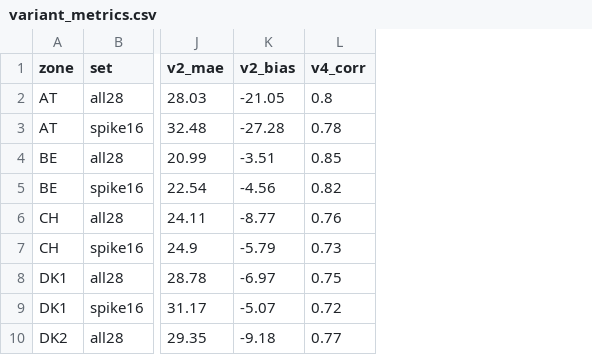
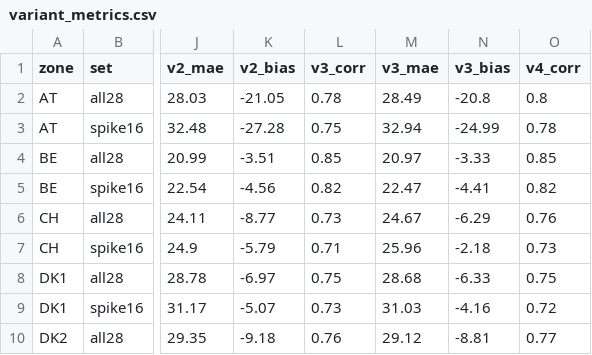
Before and after one commit to philokalia-ai/energy-markets, a CSV file: docs/experiments/weak-zone-diagnosis/evidence/variant_metrics.csv, drawn as a sheet; only a part is shown, gaps mark what is left out; the diff names each change by its address in the sheet, - before the commit and + after, or states it on an @@ line.

```diff
--- a/docs/experiments/weak-zone-diagnosis/evidence/variant_metrics.csv
+++ b/docs/experiments/weak-zone-diagnosis/evidence/variant_metrics.csv
+column L (v3_corr), rows 2-10: 0.78 | 0.75 | 0.85 | 0.82 | 0.73 | 0.71 | 0.75 | 0.73 | 0.76
+column M (v3_mae), rows 2-10: 28.49 | 32.94 | 20.97 | 22.47 | 24.67 | 25.96 | 28.68 | 31.03 | 29.12
+column N (v3_bias), rows 2-10: -20.8 | -24.99 | -3.33 | -4.41 | -6.29 | -2.18 | -6.33 | -4.16 | -8.81
```
Also changed, not shown: 2 other files.
